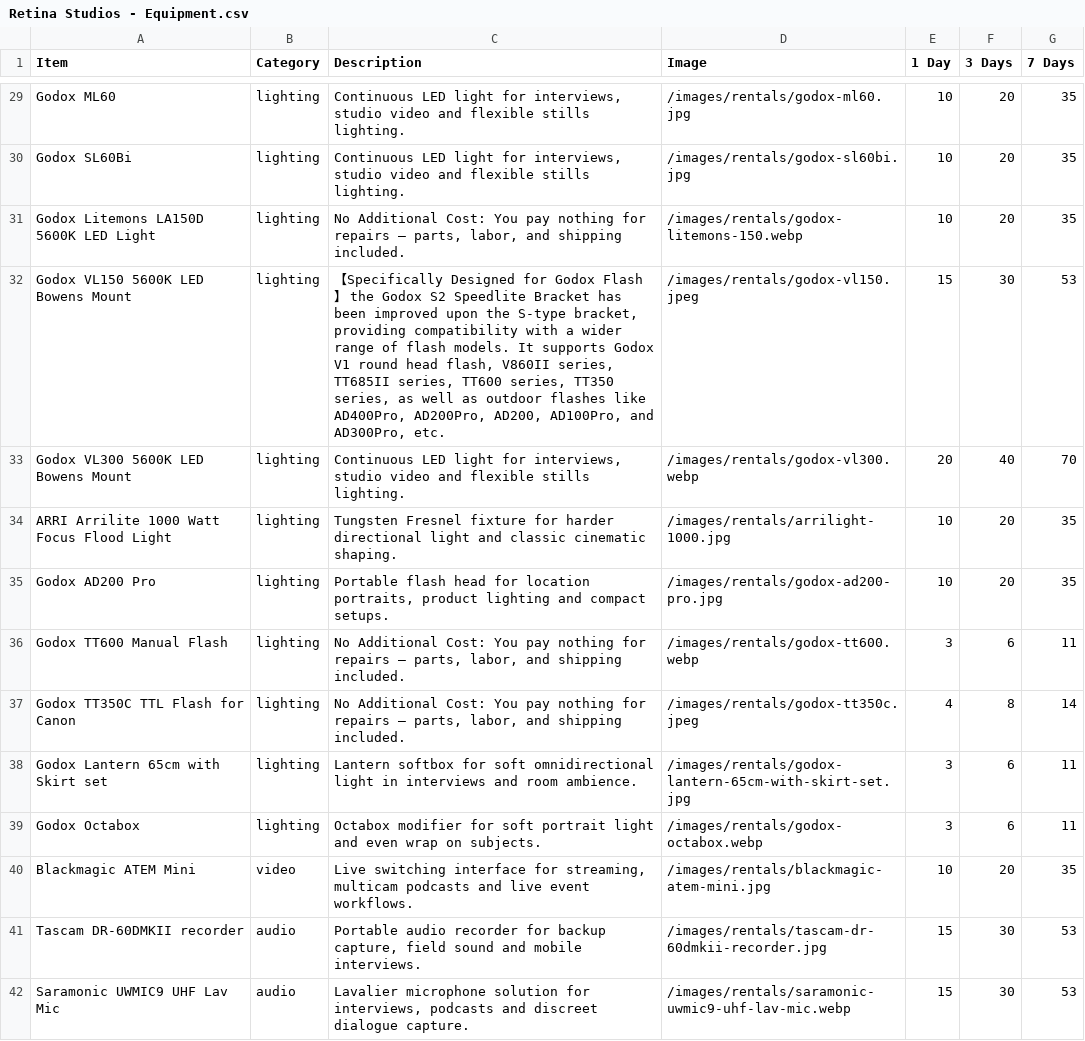
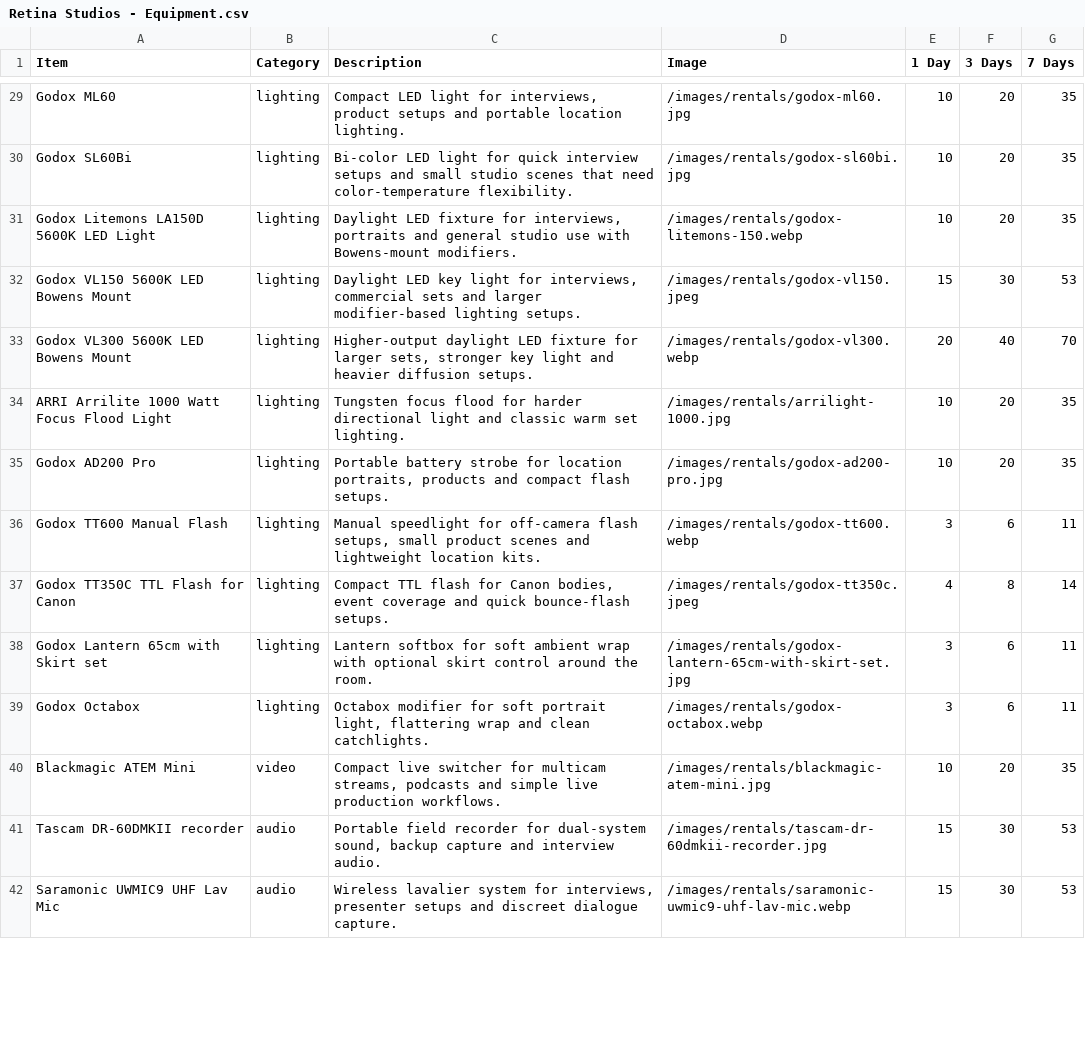
Before and after one commit to Retina-Studios/website, a CSV file: app/data/Retina Studios - Equipment.csv, drawn as a sheet; only a part is shown, gaps mark what is left out; the diff covers the shown part only; the diff names each change by its address in the sheet, - before the commit and + after, or states it on an @@ line.

Commit message:
Updated descriptions

```diff
--- a/app/data/Retina Studios - Equipment.csv
+++ b/app/data/Retina Studios - Equipment.csv
-C29 (Description): Continuous LED light for interviews, studio video and flexible stills lighting.
+C29 (Description): Compact LED light for interviews, product setups and portable location lighting.
-C30 (Description): Continuous LED light for interviews, studio video and flexible stills lighting.
+C30 (Description): Bi-color LED light for quick interview setups and small studio scenes that need color-temperature flexibility.
-C31 (Description): No Additional Cost: You pay nothing for repairs – parts, labor, and shipping included.
+C31 (Description): Daylight LED fixture for interviews, portraits and general studio use with Bowens-mount modifiers.
-C32 (Description): 【Specifically Designed for Godox Flash】 the Godox S2 Speedlite Bracket has been improved upon the S-type bracket, providing compatibility with a wider range of flash models. It supports Godox V1 round head flash, V860II series, TT685II series, TT600 series, TT350 series, as well as outdoor flashes like AD400Pro, AD200Pro, AD200, AD100Pro, and AD300Pro, etc.
+C32 (Description): Daylight LED key light for interviews, commercial sets and larger modifier-based lighting setups.
-C33 (Description): Continuous LED light for interviews, studio video and flexible stills lighting.
+C33 (Description): Higher-output daylight LED fixture for larger sets, stronger key light and heavier diffusion setups.
-C34 (Description): Tungsten Fresnel fixture for harder directional light and classic cinematic shaping.
+C34 (Description): Tungsten focus flood for harder directional light and classic warm set lighting.
-C35 (Description): Portable flash head for location portraits, product lighting and compact setups.
+C35 (Description): Portable battery strobe for location portraits, products and compact flash setups.
-C36 (Description): No Additional Cost: You pay nothing for repairs – parts, labor, and shipping included.
+C36 (Description): Manual speedlight for off-camera flash setups, small product scenes and lightweight location kits.
-C37 (Description): No Additional Cost: You pay nothing for repairs – parts, labor, and shipping included.
+C37 (Description): Compact TTL flash for Canon bodies, event coverage and quick bounce-flash setups.
-C38 (Description): …for soft omnidirectional light in interviews and room ambience.
+C38 (Description): …for soft ambient wrap with optional skirt control around the room.
-C39 (Description): …soft portrait light and even wrap on subjects.
+C39 (Description): …soft portrait light, flattering wrap and clean catchlights.
-C40 (Description): Live switching interface for streaming, multicam podcasts and live event workflows.
+C40 (Description): Compact live switcher for multicam streams, podcasts and simple live production workflows.
-C41 (Description): Portable audio recorder for backup capture, field sound and mobile interviews.
+C41 (Description): Portable field recorder for dual-system sound, backup capture and interview audio.
-C42 (Description): Lavalier microphone solution for interviews, podcasts and discreet…
+C42 (Description): Wireless lavalier system for interviews, presenter setups and discreet…
```
Also changed, not shown: 70 edited cells elsewhere in this file.
